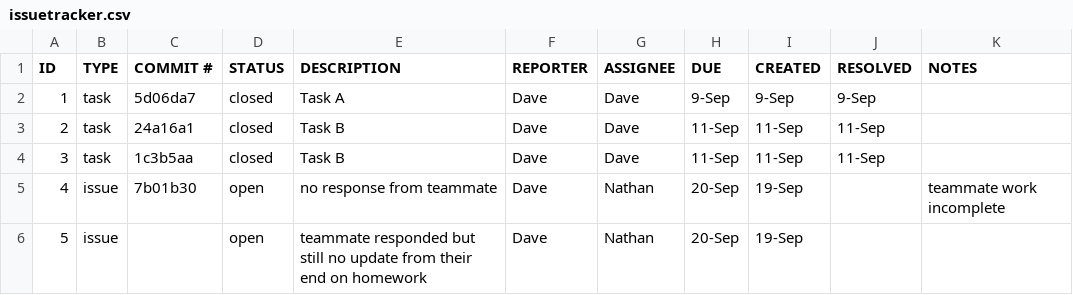
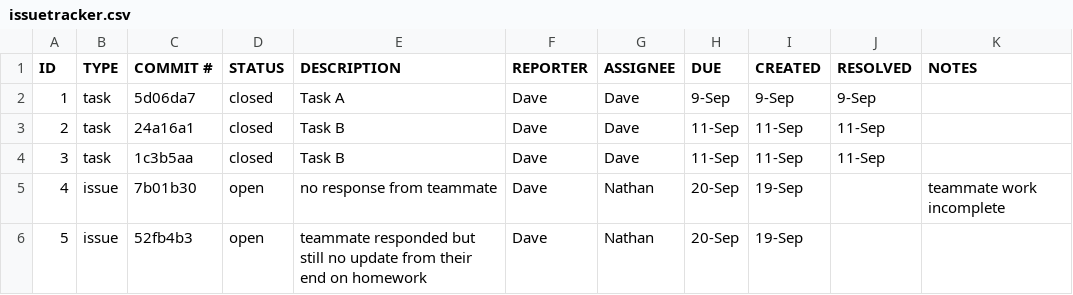
Before and after one commit to davemurray08/ET574-D-HW2-daveXnate, a CSV file: GIT/issuetracker.csv, drawn as a sheet.

Commit message:
edit on issue tracker

```diff
--- a/GIT/issuetracker.csv
+++ b/GIT/issuetracker.csv
@@ -5,2 +5,2 @@ ID,TYPE,COMMIT #,STATUS,DESCRIPTION,REPORTER,ASSIGNEE,DUE,CREATED,RESOLVED,NOTES
 4,issue,7b01b30,open,no response from teammate,Dave,Nathan,20-Sep,19-Sep,,teammate work incomplete
-5,issue,,open,teammate responded but still no update from their end on homework,Dave,Nathan,20-Sep,19-Sep,
+5,issue,52fb4b3,open,teammate responded but still no update from their end on homework,Dave,Nathan,20-Sep,19-Sep,
```
